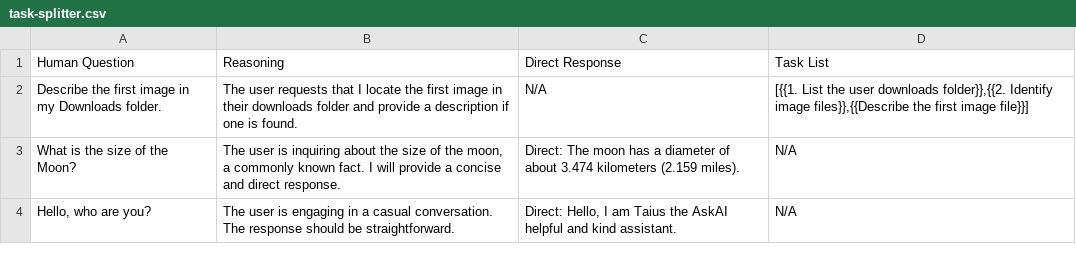
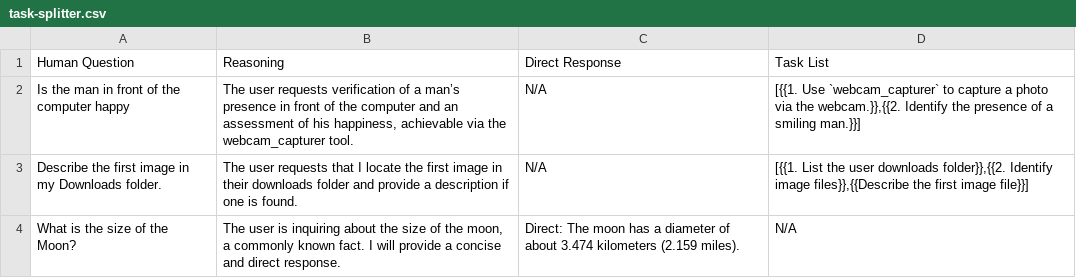
Before and after one commit to yorevs/askai, a CSV file: src/main/askai/resources/rag/task-splitter.csv, drawn as a sheet; only a part is shown; the shorter side is filled out with more unchanged rows; the diff names each change by its address in the sheet, - before the commit and + after, or states it on an @@ line.

Commit message:
Extracted the vision prompt. Add query to the webcam_ tools. Improved rag. Add offline ip-api

```diff
--- a/src/main/askai/resources/rag/task-splitter.csv
+++ b/src/main/askai/resources/rag/task-splitter.csv
+row 2: Is the man in front of the computer happy | The user requests verification of a man’s presence in front of the computer and an assessment of his happiness, achievable via the webcam_capturer tool. | N/A | [{{1. Use `webcam_capturer` to capture a photo via the webcam.}},{{2. Identify the presence of a smiling man.}}]
```
Also changed, not shown: 11 other files.
